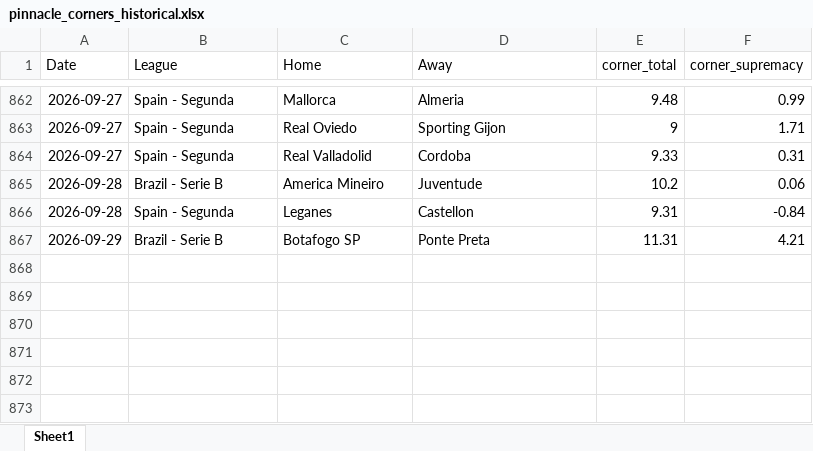
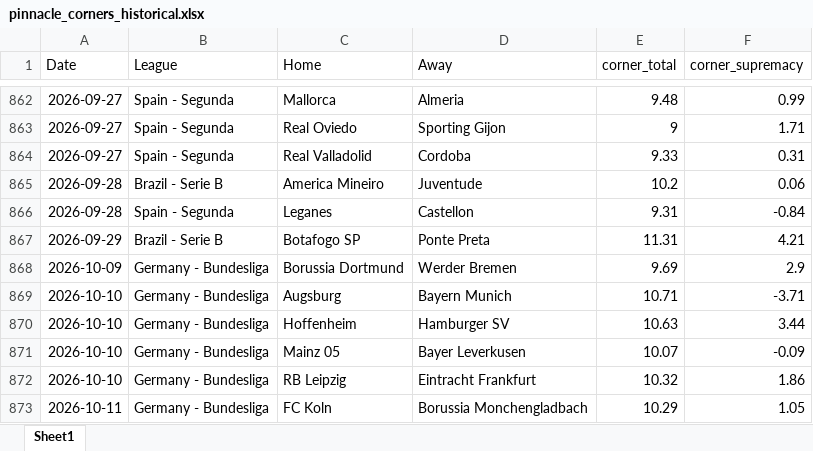
Before and after one commit to super-luke-chambers/pin_scraper, an Excel workbook: outputs/pinnacle_corners_historical.xlsx, sheet Sheet1, drawn as a sheet; only a part is shown, gaps mark what is left out; values as stored, in another font and other column widths than the file's, no borders; the diff names each change by its address in the sheet, - before the commit and + after, or states it on an @@ line.

```diff
--- a/outputs/pinnacle_corners_historical.xlsx (sheet Sheet1)
+++ b/outputs/pinnacle_corners_historical.xlsx (sheet Sheet1)
+row 868: 2026-10-09 | Germany - Bundesliga | Borussia Dortmund | Werder Bremen | 9.69 | 2.9
+row 869: 2026-10-10 | Germany - Bundesliga | Augsburg | Bayern Munich | 10.71 | -3.71
+row 870: 2026-10-10 | Germany - Bundesliga | Hoffenheim | Hamburger SV | 10.63 | 3.44
+row 871: 2026-10-10 | Germany - Bundesliga | Mainz 05 | Bayer Leverkusen | 10.07 | -0.09
+row 872: 2026-10-10 | Germany - Bundesliga | RB Leipzig | Eintracht Frankfurt | 10.32 | 1.86
+row 873: 2026-10-11 | Germany - Bundesliga | FC Koln | Borussia Monchengladbach | 10.29 | 1.05
```
Also changed, not shown: outputs/pinnacle_odds_data.xlsx, 2 other files.
